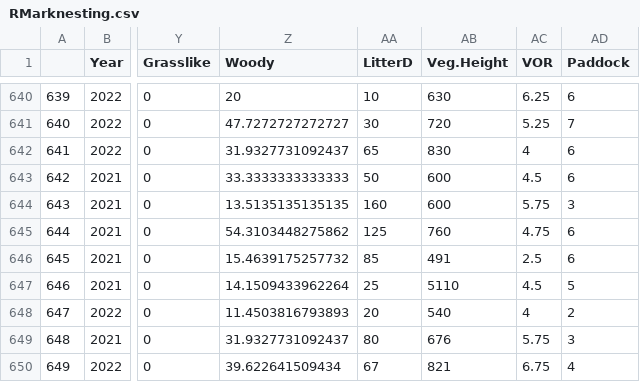
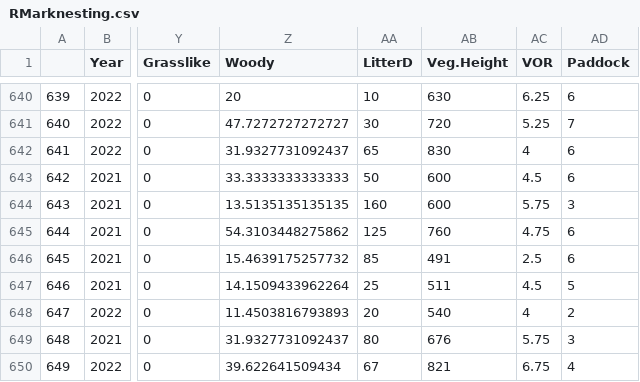
Before and after one commit to JClarke9/MTORG-Nesting, a CSV file: working/RMarknesting.csv, drawn as a sheet; only a part is shown, gaps mark what is left out; the diff names each change by its address in the sheet, - before the commit and + after, or states it on an @@ line.

```diff
--- a/working/RMarknesting.csv
+++ b/working/RMarknesting.csv
-AB647 (Veg.Height): 5110
+AB647 (Veg.Height): 511
```
Also changed, not shown: raw/Nesting.csv, working/community.csv, 2 other files.
